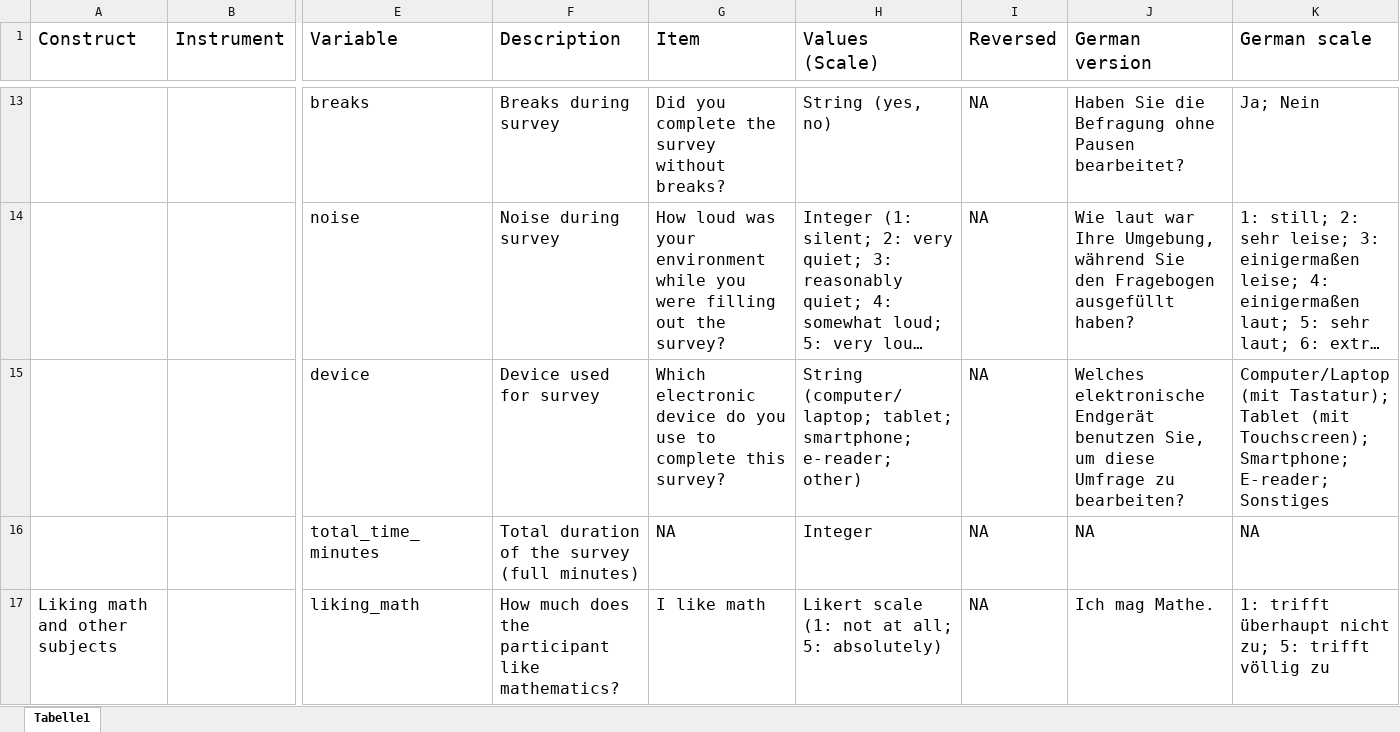
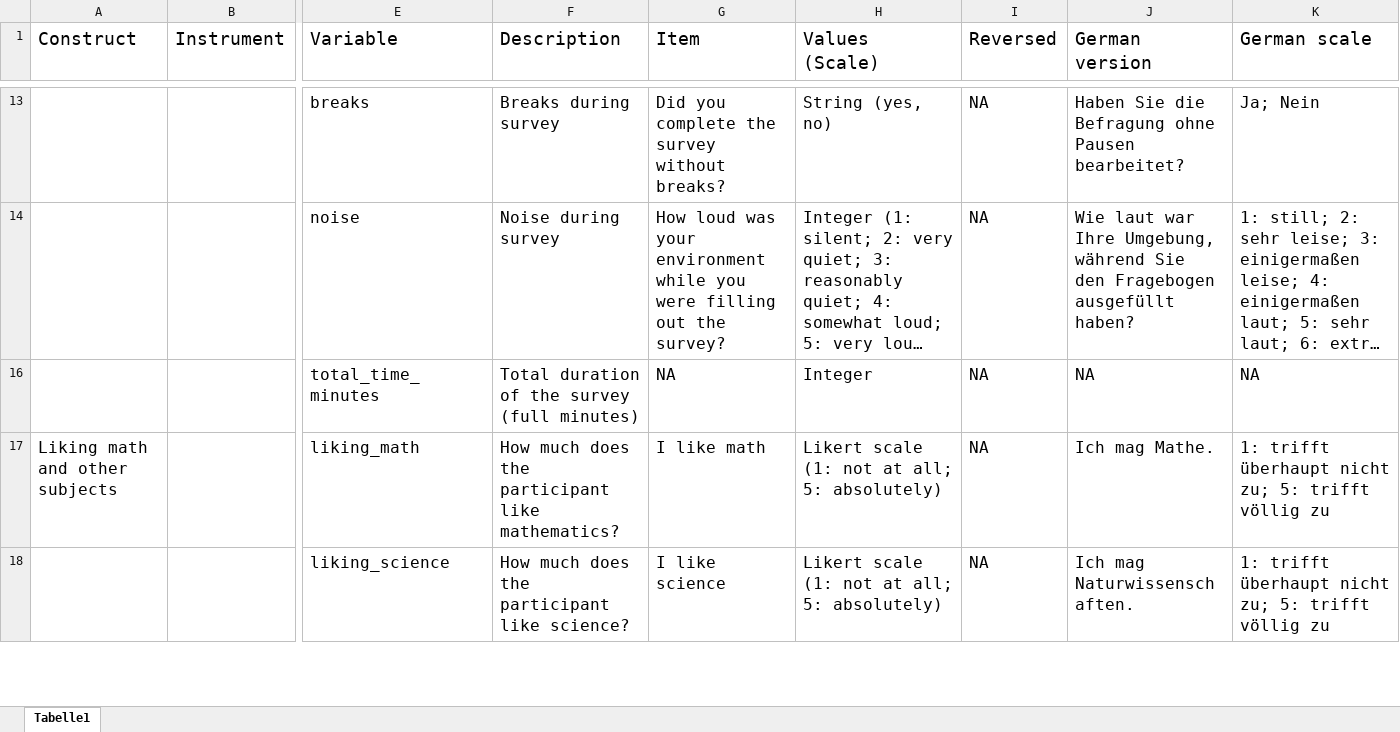
Before and after one commit to Pachirisu1247/featureselectionforpsychology, an Excel workbook: Main Script/OSF archive/AMATUS_codebook.xlsx, sheet Tabelle1, drawn as a sheet; only a part is shown, gaps mark what is left out; the shorter side is filled out with more unchanged rows; long unchanged cells end in …; values as stored, in another font and other column widths than the file's, no borders; rows hold the shown columns only; the diff covers the shown part only; the diff names each change by its address in the sheet, - before the commit and + after, or states it on an @@ line.

```diff
--- a/Main Script/OSF archive/AMATUS_codebook.xlsx (sheet Tabelle1)
+++ b/Main Script/OSF archive/AMATUS_codebook.xlsx (sheet Tabelle1)
@@ row 15 hidden:  |  | device | Device used for survey | Which electronic device do you use to complete this survey? | String (computer/laptop; tablet; smartphone; e-reader; other) | NA | Welches elektronische Endgerät benutzen Sie, um diese Umfrage zu bearbeiten? | Computer/Laptop (mit Tastatur); Tablet (mit Touchscreen); Smartphone; E-reader; Sonstiges @@
```
Also changed, not shown: 26 hidden or unhidden rows elsewhere in this sheet, 36 other files.
